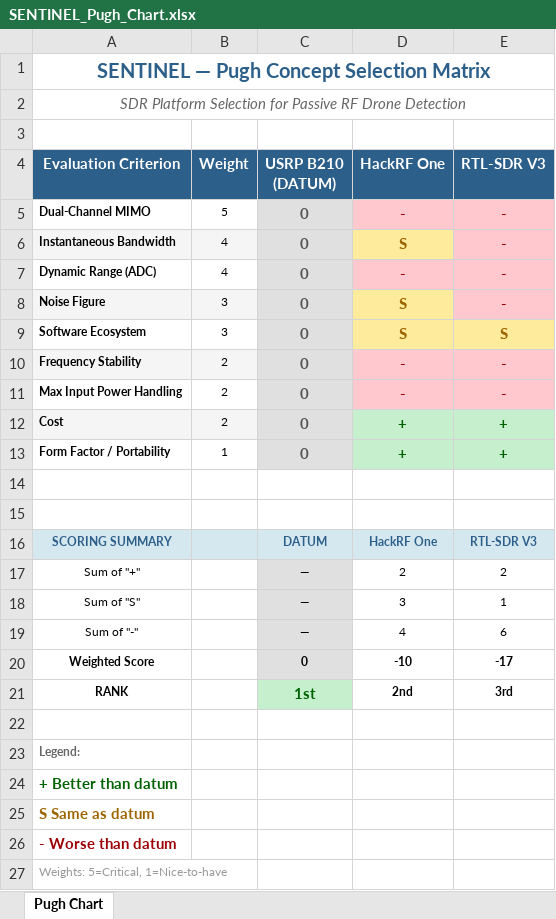
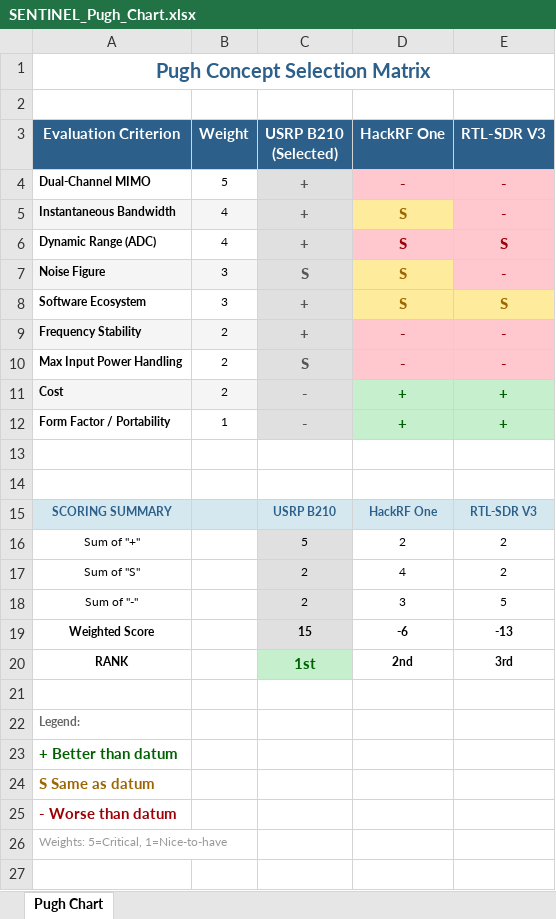
Before and after one commit to sschu48/senior-design, an Excel workbook: report/SENTINEL_Pugh_Chart.xlsx, sheet Pugh Chart, drawn as a sheet; values as stored, in another font and other column widths than the file's, no borders; removed rows and columns are numbered as before the commit, all else as after; ↵ is a line break in a cell; the diff names each change by its address in the sheet, - before the commit and + after, or states it on an @@ line.

```diff
--- a/report/SENTINEL_Pugh_Chart.xlsx (sheet Pugh Chart)
+++ b/report/SENTINEL_Pugh_Chart.xlsx (sheet Pugh Chart)
-A1: SENTINEL — Pugh Concept Selection Matrix
+A1: Pugh Concept Selection Matrix
-row 2: SDR Platform Selection for Passive RF Drone Detection
-C3: USRP B210 ↵ (DATUM)
+C3: USRP B210 ↵ (Selected)
-C4:C6: 0
+C4:C6: +
-D6: -
+D6: S
-E6: -
+E6: S
-C7: 0
+C7: S
-C8:C9: 0
+C8:C9: +
-C10: 0
+C10: S
-C11:C12: 0
+C11:C12: -
-C15: DATUM
+C15: USRP B210
-C16: —
+C16: 5
-C17:C18: —
+C17:C18: 2
-D17: 3
+D17: 4
-E17: 1
+E17: 2
-D18: 4
+D18: 3
-E18: 6
+E18: 5
-C19: 0
+C19: 15
-D19: -10
+D19: -6
-E19: -17
+E19: -13
```
Also changed, not shown: 7 other files.
